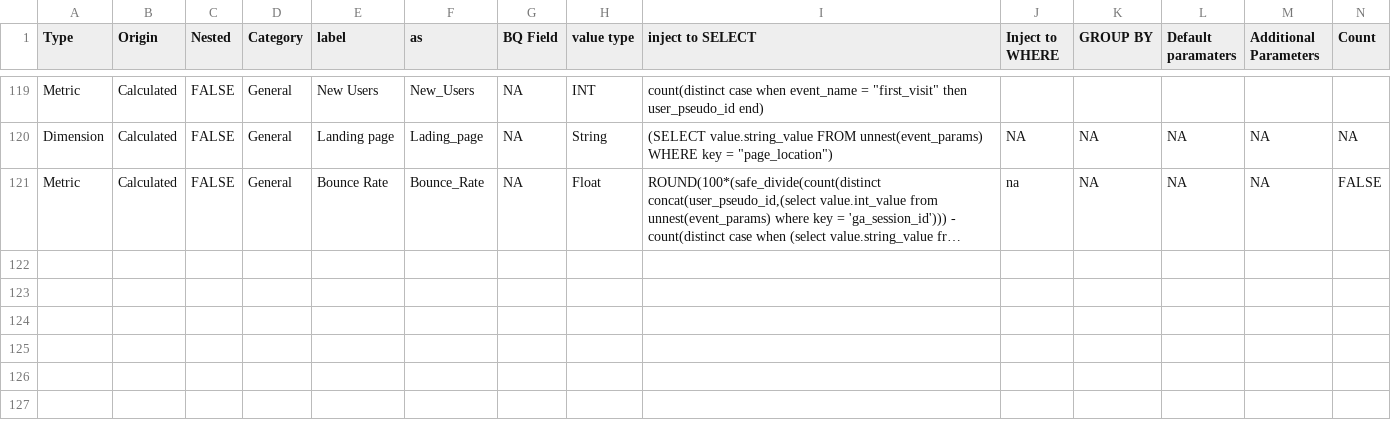
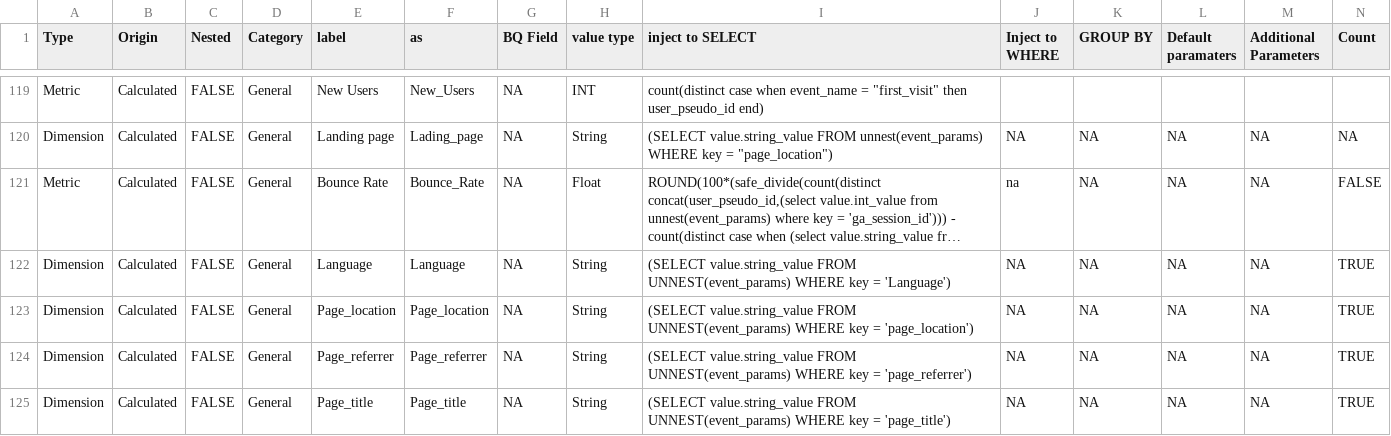
Before and after one commit to Trafikant/GA4BQ_P, a CSV file: GA4BQ_P.csv, drawn as a sheet; only a part is shown, gaps mark what is left out; long unchanged cells end in …; rows hold the shown columns only; the diff names each change by its address in the sheet, - before the commit and + after, or states it on an @@ line.

Commit message:
Update GA4BQ_P.csv

```diff
--- a/GA4BQ_P.csv
+++ b/GA4BQ_P.csv
+row 122: Dimension | Calculated | FALSE | General | Language | Language | NA | String | (SELECT value.string_value FROM UNNEST(event_params) WHERE key = 'Language') | NA | NA | NA | NA | TRUE
+row 123: Dimension | Calculated | FALSE | General | Page_location | Page_location | NA | String | (SELECT value.string_value FROM UNNEST(event_params) WHERE key = 'page_location') | NA | NA | NA | NA | TRUE
+row 124: Dimension | Calculated | FALSE | General | Page_referrer | Page_referrer | NA | String | (SELECT value.string_value FROM UNNEST(event_params) WHERE key = 'page_referrer') | NA | NA | NA | NA | TRUE
+row 125: Dimension | Calculated | FALSE | General | Page_title | Page_title | NA | String | (SELECT value.string_value FROM UNNEST(event_params) WHERE key = 'page_title') | NA | NA | NA | NA | TRUE
```
